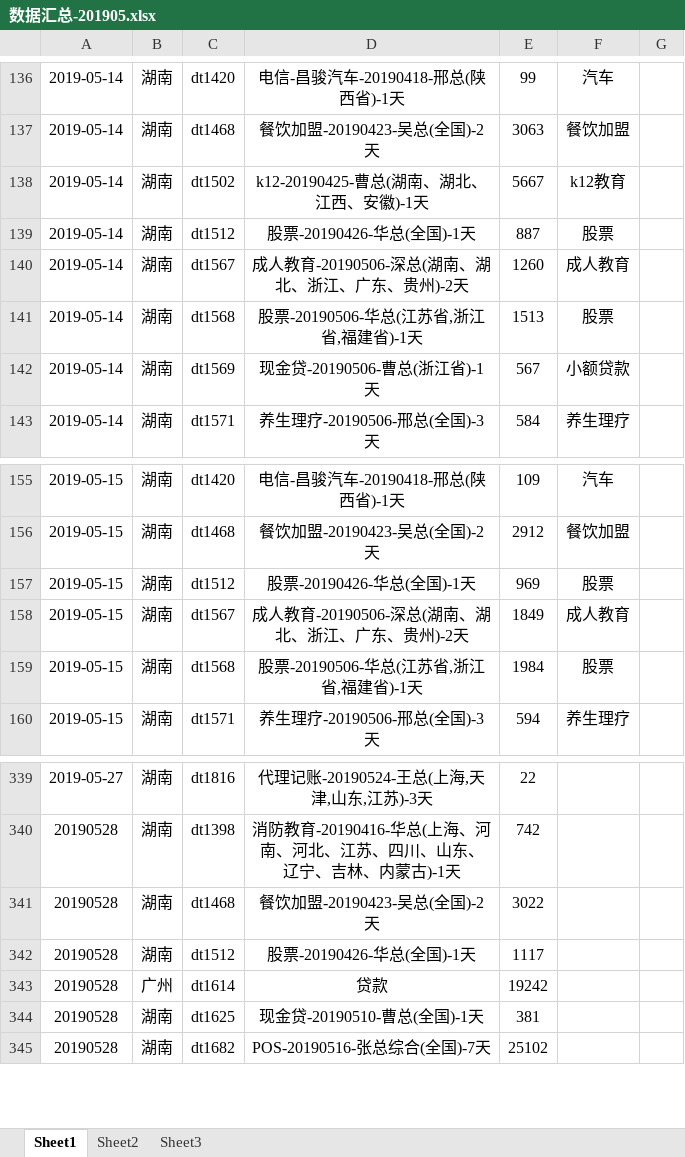
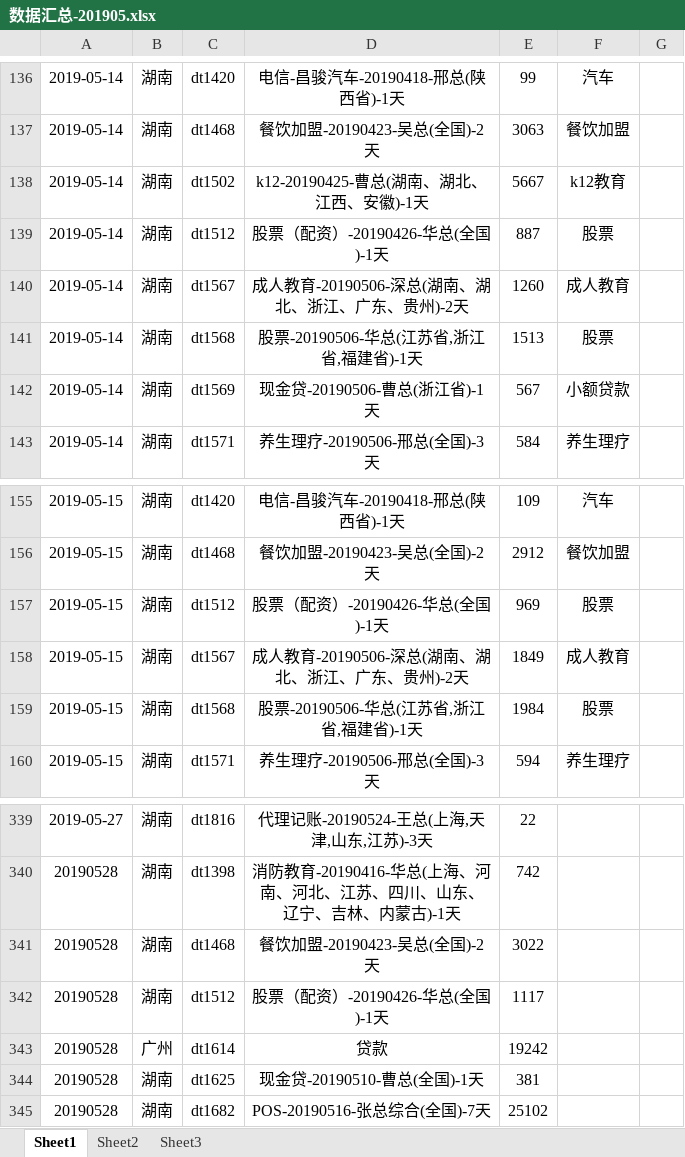
Before and after one commit to janice-cjy/data-log, an Excel workbook: 数据汇总/数据汇总-201905.xlsx, sheet Sheet1, drawn as a sheet; only a part is shown, gaps mark what is left out; values as stored, in another font and other column widths than the file's, no borders; the diff covers the shown part only; the diff names each change by its address in the sheet, - before the commit and + after, or states it on an @@ line.

```diff
--- a/数据汇总/数据汇总-201905.xlsx (sheet Sheet1)
+++ b/数据汇总/数据汇总-201905.xlsx (sheet Sheet1)
-D139: 股票-20190426-华总(全国)-1天
+D139: 股票（配资）-20190426-华总(全国)-1天
-D157: 股票-20190426-华总(全国)-1天
+D157: 股票（配资）-20190426-华总(全国)-1天
-D342: 股票-20190426-华总(全国)-1天
+D342: 股票（配资）-20190426-华总(全国)-1天
```
Also changed, not shown: 15 added rows and 8 edited cells elsewhere in this sheet, sheet Sheet2, formulas that keep their value, 17 other files.
